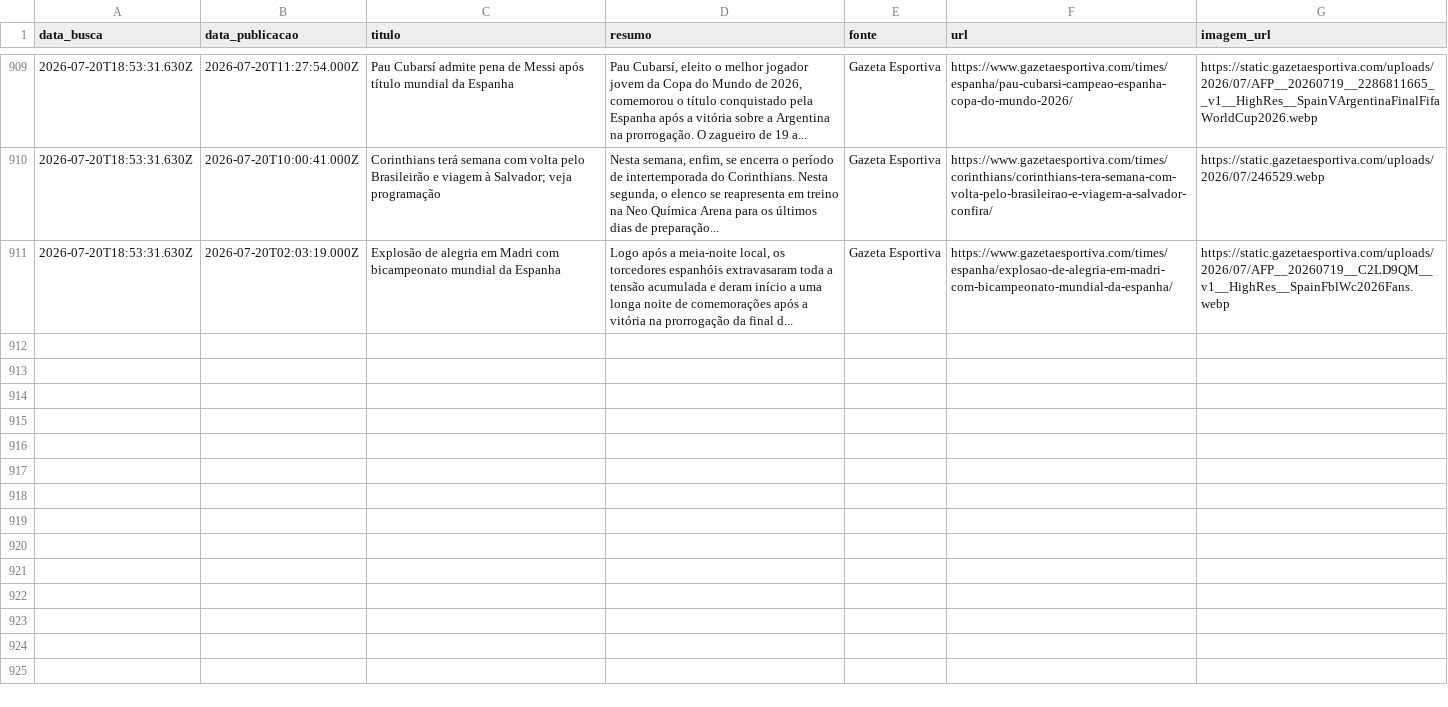
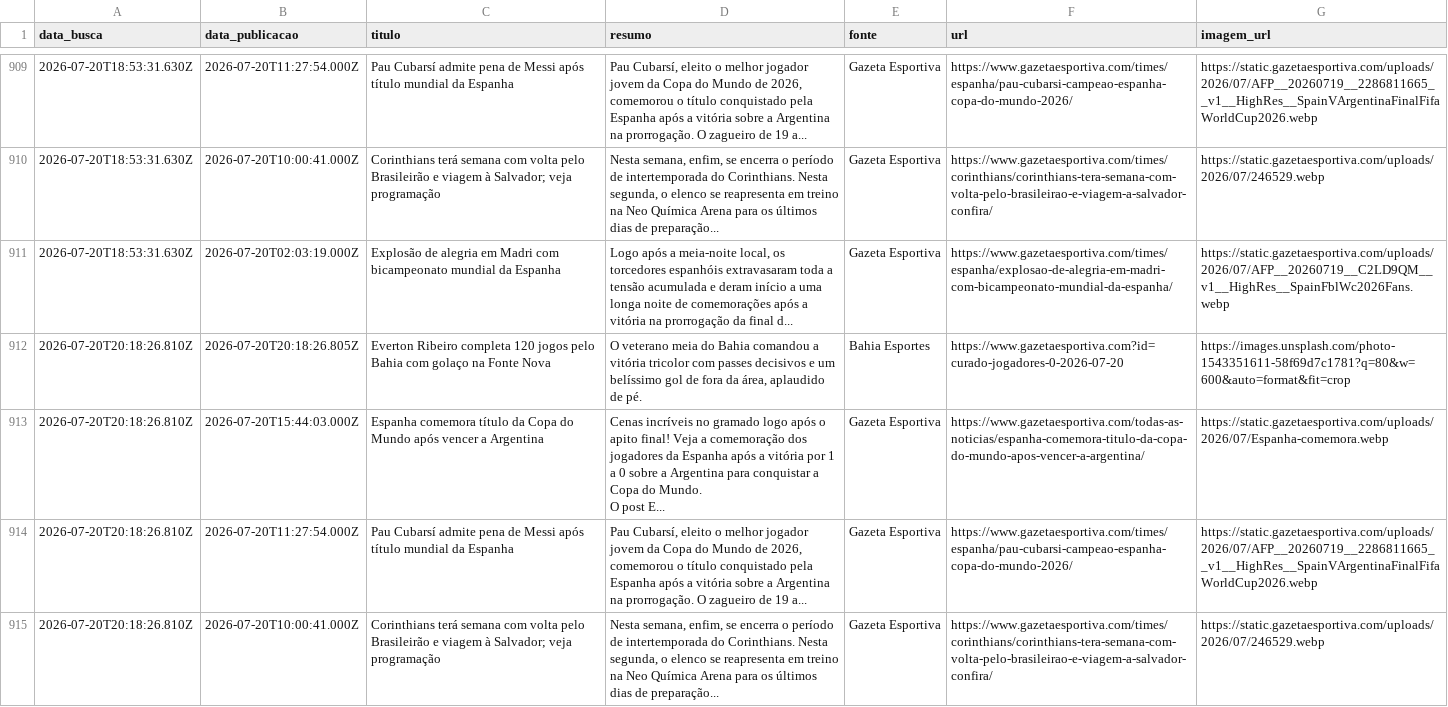
Before and after one commit to yuriluna85/boleragem-nordestina, a CSV file: DATA/2026/07/jogadores/jogadores.csv, drawn as a sheet; only a part is shown, gaps mark what is left out; ↵ is a line break in a cell; the diff names each change by its address in the sheet, - before the commit and + after, or states it on an @@ line.

Commit message:
editorial: curadoria diária de notícias futebolísticas do Nordeste [skip ci]

```diff
--- a/DATA/2026/07/jogadores/jogadores.csv
+++ b/DATA/2026/07/jogadores/jogadores.csv
+row 912: 2026-07-20T20:18:26.810Z | 2026-07-20T20:18:26.805Z | Everton Ribeiro completa 120 jogos pelo Bahia com golaço na Fonte Nova | O veterano meia do Bahia comandou a vitória tricolor com passes decisivos e um belíssimo gol de fora da área, aplaudido de pé. | Bahia Esportes | https://www.gazetaesportiva.com?id=curado-jogadores-0-2026-07-20 | https://images.unsplash.com/photo-1543351611-58f69d7c1781?q=80&w=600&auto=format&fit=crop
+row 913: 2026-07-20T20:18:26.810Z | 2026-07-20T15:44:03.000Z | Espanha comemora título da Copa do Mundo após vencer a Argentina | Cenas incríveis no gramado logo após o apito final! Veja a comemoração dos jogadores da Espanha após a vitória por 1 a 0 sobre a Argentina para conquistar a Copa do Mundo. ↵ O post E... | Gazeta Esportiva | https://www.gazetaesportiva.com/todas-as-noticias/espanha-comemora-titulo-da-copa-do-mundo-apos-vencer-a-argentina/ | https://static.gazetaesportiva.com/uploads/2026/07/Espanha-comemora.webp
+row 914: 2026-07-20T20:18:26.810Z | 2026-07-20T11:27:54.000Z | Pau Cubarsí admite pena de Messi após título mundial da Espanha | Pau Cubarsí, eleito o melhor jogador jovem da Copa do Mundo de 2026, comemorou o título conquistado pela Espanha após a vitória sobre a Argentina na prorrogação. O zagueiro de 19 a... | Gazeta Esportiva | https://www.gazetaesportiva.com/times/espanha/pau-cubarsi-campeao-espanha-copa-do-mundo-2026/ | https://static.gazetaesportiva.com/uploads/2026/07/AFP__20260719__2286811665__v1__HighRes__SpainVArgentinaFinalFifaWorldCup2026.webp
+row 915: 2026-07-20T20:18:26.810Z | 2026-07-20T10:00:41.000Z | Corinthians terá semana com volta pelo Brasileirão e viagem à Salvador; veja programação | Nesta semana, enfim, se encerra o período de intertemporada do Corinthians. Nesta segunda, o elenco se reapresenta em treino na Neo Química Arena para os últimos dias de preparação... | Gazeta Esportiva | https://www.gazetaesportiva.com/times/corinthians/corinthians-tera-semana-com-volta-pelo-brasileirao-e-viagem-a-salvador-confira/ | https://static.gazetaesportiva.com/uploads/2026/07/246529.webp
```
Also changed, not shown: DATA/2026/07/feminino/feminino.csv, 3 other files.
